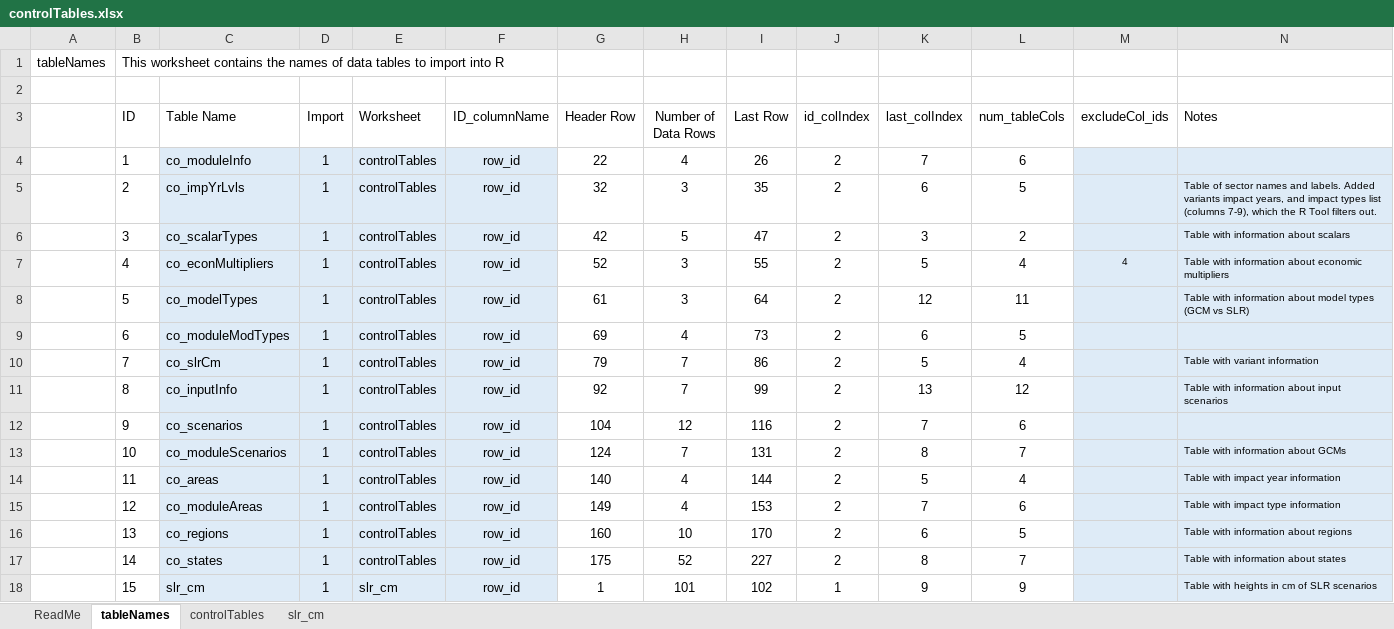
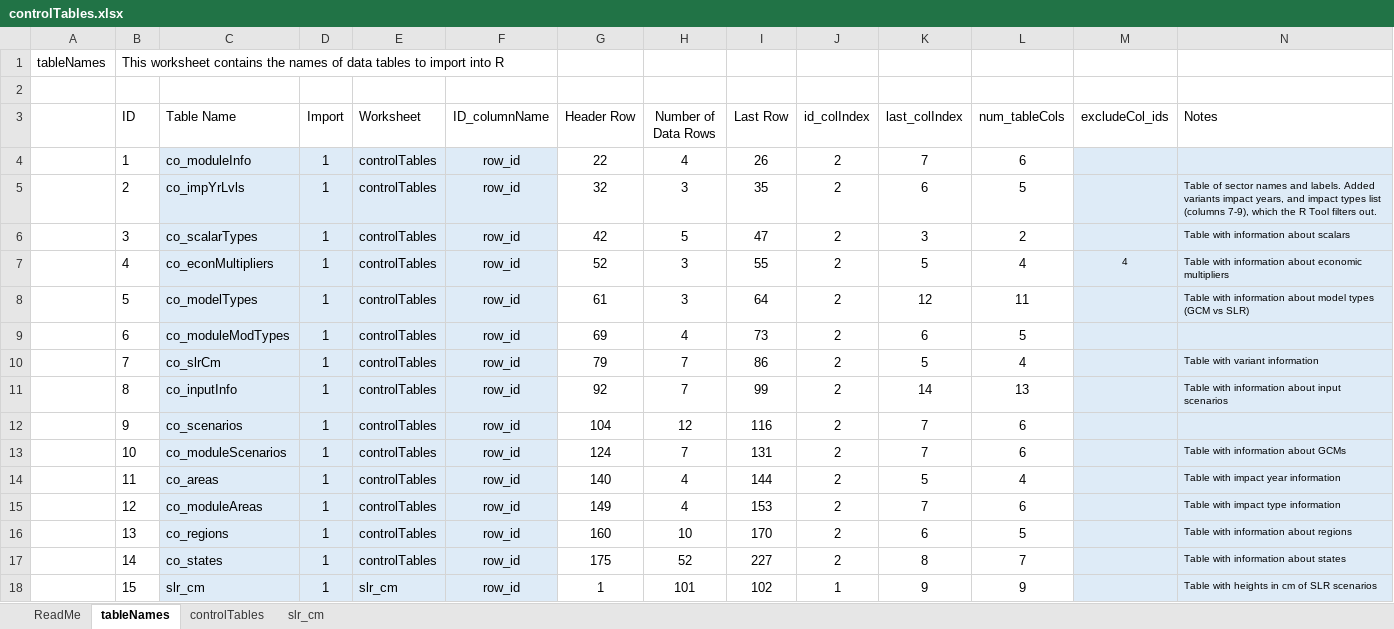
Before and after one commit to USEPA/FrEDI_Data, an Excel workbook: inst/extdata/controlTables.xlsx, sheet tableNames, drawn as a sheet; values as stored, in another font and other column widths than the file's, no borders; charts and pictures and table styles not drawn; the diff names each change by its address in the sheet, - before the commit and + after, or states it on an @@ line.

Commit message:
Moved idCol0 to a different control table
Moved column `idCol0` from `co_moduleScenarios` to `co_inputInfo`

```diff
--- a/inst/extdata/controlTables.xlsx (sheet tableNames)
+++ b/inst/extdata/controlTables.xlsx (sheet tableNames)
-K11 (last_colIndex): 13
+K11 (last_colIndex): 14
-L11 (num_tableCols): 12
+L11 (num_tableCols): 13
-K13 (last_colIndex): 8
+K13 (last_colIndex): 7
-L13 (num_tableCols): 7
+L13 (num_tableCols): 6
```
Also changed, not shown: sheet controlTables, 2 other files.
